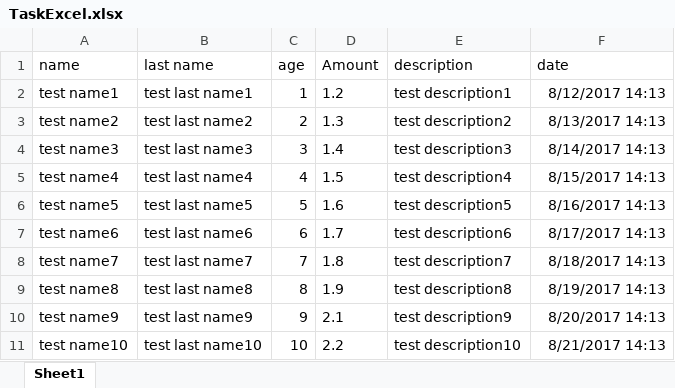
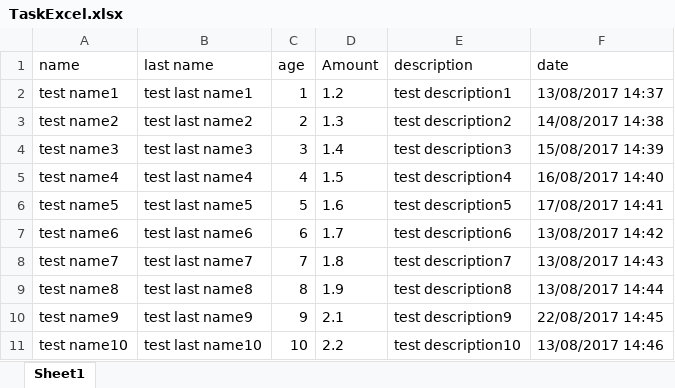
Before and after one commit to semihunaldi/ExcelOrm, an Excel workbook: src/main/resources/TaskExcel.xlsx, sheet Sheet1, drawn as a sheet; values as stored, in another font and other column widths than the file's, no borders; the diff names each change by its address in the sheet, - before the commit and + after, or states it on an @@ line.

Commit message:
excel writer date impl

```diff
--- a/src/main/resources/TaskExcel.xlsx (sheet Sheet1)
+++ b/src/main/resources/TaskExcel.xlsx (sheet Sheet1)
-F2 (date): 8/12/2017 14:13
+F2 (date): 13/08/2017 14:37
-F3 (date): 8/13/2017 14:13
+F3 (date): 14/08/2017 14:38
-F4 (date): 8/14/2017 14:13
+F4 (date): 15/08/2017 14:39
-F5 (date): 8/15/2017 14:13
+F5 (date): 16/08/2017 14:40
-F6 (date): 8/16/2017 14:13
+F6 (date): 17/08/2017 14:41
-F7 (date): 8/17/2017 14:13
+F7 (date): 13/08/2017 14:42
-F8 (date): 8/18/2017 14:13
+F8 (date): 13/08/2017 14:43
-F9 (date): 8/19/2017 14:13
+F9 (date): 13/08/2017 14:44
-F10 (date): 8/20/2017 14:13
+F10 (date): 22/08/2017 14:45
-F11 (date): 8/21/2017 14:13
+F11 (date): 13/08/2017 14:46
```
Also changed, not shown: 2 other files.
